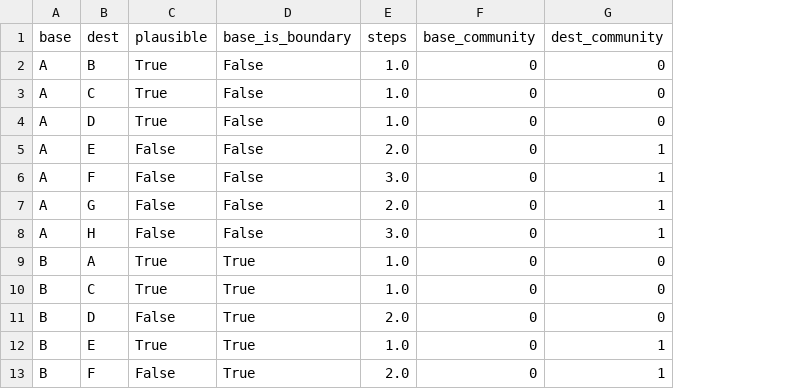
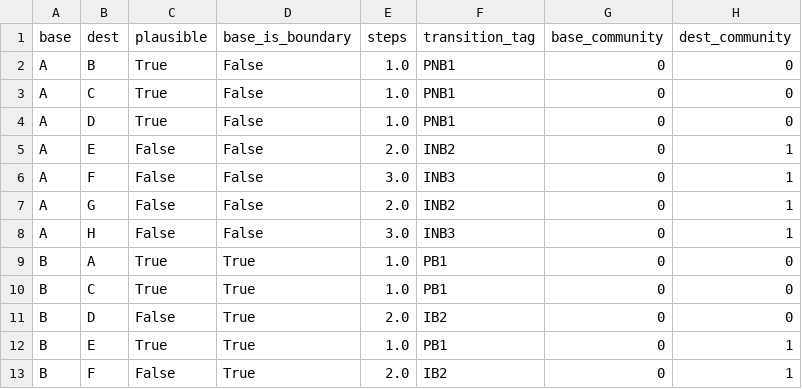
Before and after one commit to daniela-acosta/research-ucl-msc-dissertation, a CSV file: transition_criteria.csv, drawn as a sheet; only a part is shown; the diff names each change by its address in the sheet, - before the commit and + after, or states it on an @@ line.

```diff
--- a/transition_criteria.csv
+++ b/transition_criteria.csv
+column F (transition_tag), rows 2-13: PNB1 | PNB1 | PNB1 | INB2 | INB3 | INB2 | INB3 | PB1 | PB1 | IB2 | PB1 | IB2
```
Also changed, not shown: 2afc_question_candidates.csv, 1 other file.
